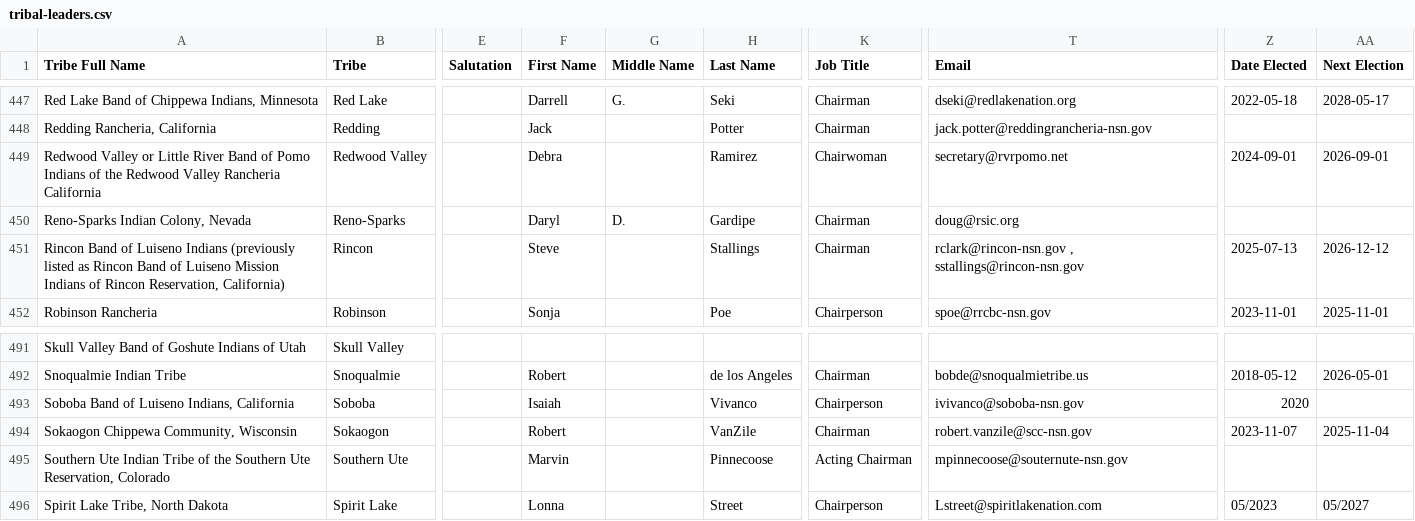
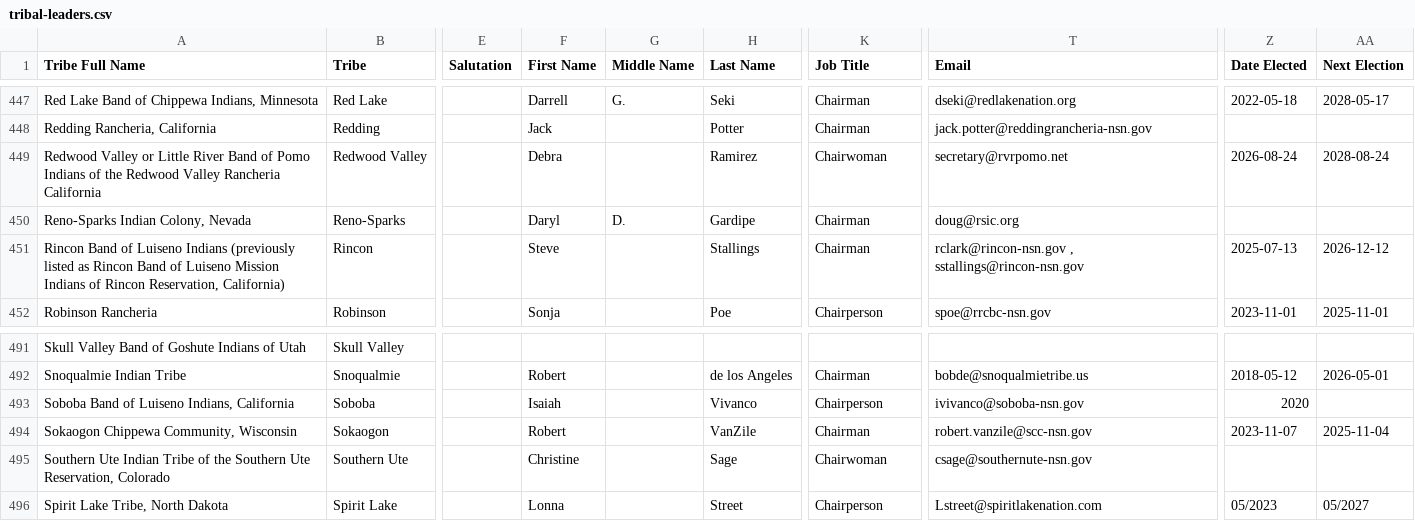
Before and after one commit to cisagov/flat-tribal-leaders, a CSV file: tribal-leaders.csv, drawn as a sheet; only a part is shown, gaps mark what is left out; the diff names each change by its address in the sheet, - before the commit and + after, or states it on an @@ line.

Commit message:
Flat: latest data (2026-09-04T11:09:31Z)

```diff
--- a/tribal-leaders.csv
+++ b/tribal-leaders.csv
-Z449 (Date Elected): 2024-09-01
+Z449 (Date Elected): 2026-08-24
-AA449 (Next Election): 2026-09-01
+AA449 (Next Election): 2028-08-24
-F495 (First Name): Marvin
+F495 (First Name): Christine
-H495 (Last Name): Pinnecoose
+H495 (Last Name): Sage
-K495 (Job Title): Acting Chairman
+K495 (Job Title): Chairwoman
-T495 (Email): mpinnecoose@souternute-nsn.gov
+T495 (Email): csage@southernute-nsn.gov
```
